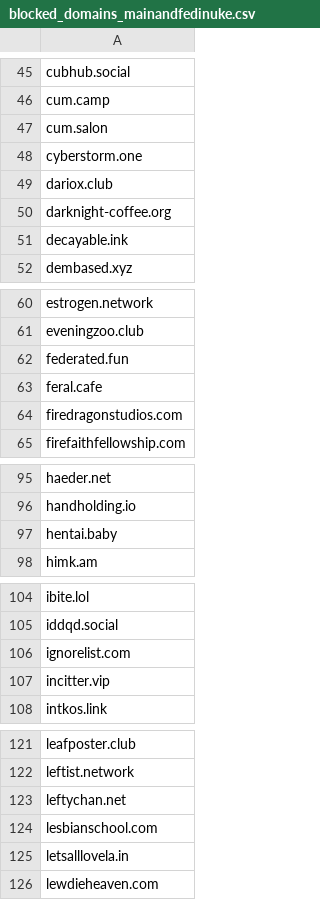
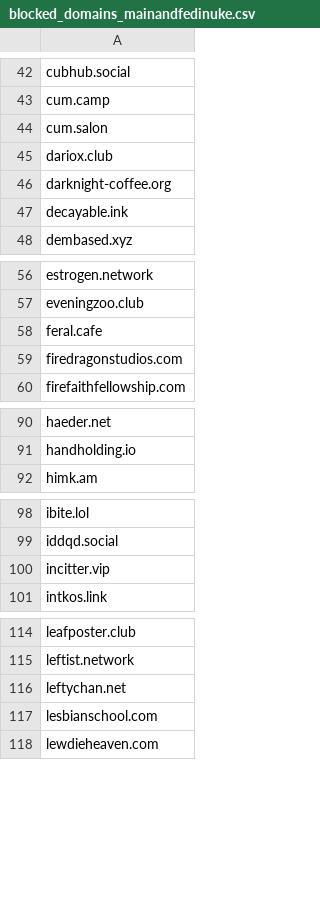
Before and after one commit to sally3125/blocklists, a CSV file: blocklists/blocked_domains_mainandfedinuke.csv, drawn as a sheet; only a part is shown, gaps mark what is left out; the diff covers the shown part only.

```diff
--- a/blocklists/blocked_domains_mainandfedinuke.csv
+++ b/blocklists/blocked_domains_mainandfedinuke.csv
@@ -47,3 +44,2 @@ cum.camp
 cum.salon
-cyberstorm.one
 dariox.club
@@ -61,3 +57,2 @@ estrogen.network
 eveningzoo.club
-federated.fun
 feral.cafe
@@ -96,3 +91,2 @@ haeder.net
 handholding.io
-hentai.baby
 himk.am
@@ -105,3 +99,2 @@ ibite.lol
 iddqd.social
-ignorelist.com
 incitter.vip
@@ -124,3 +117,2 @@ leftychan.net
 lesbianschool.com
-letsalllovela.in
 lewdieheaven.com
```
Also changed, not shown: 13 removed rows elsewhere in this file.
